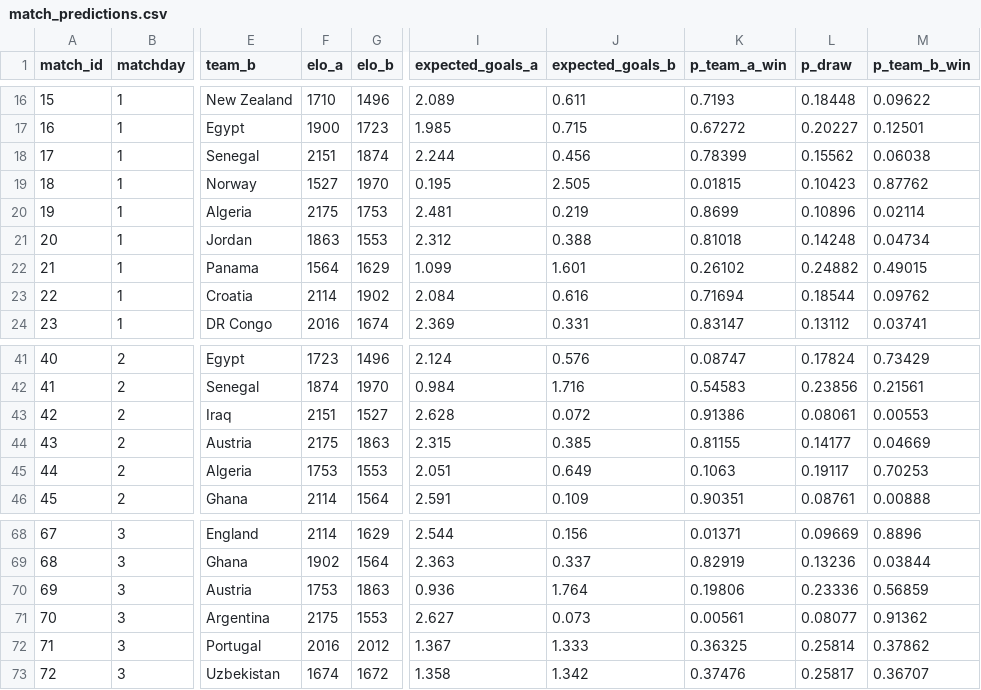
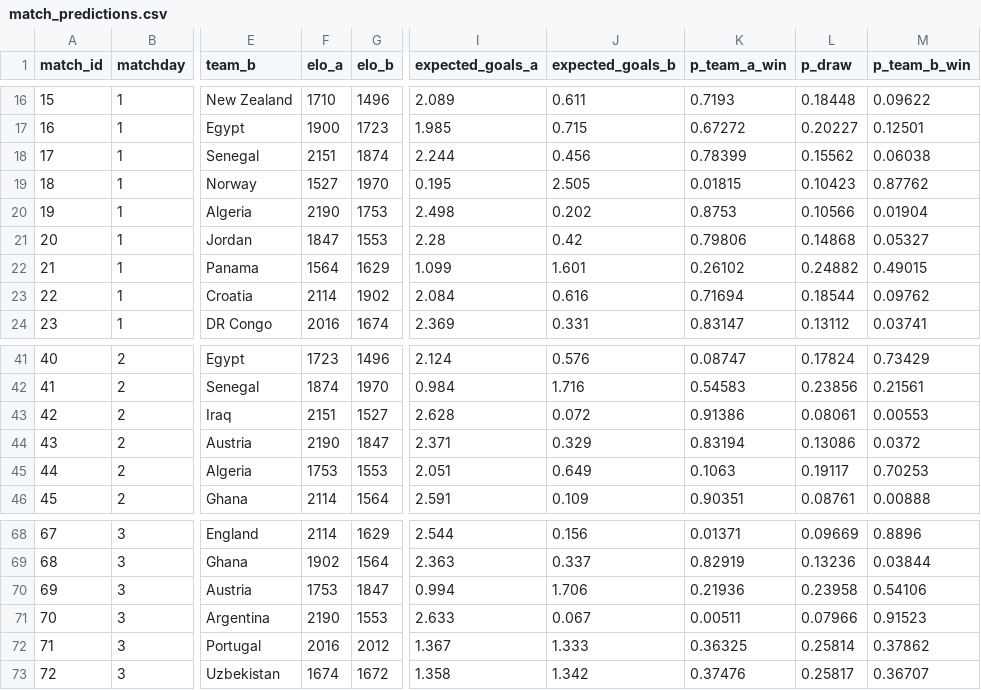
Before and after one commit to ieuyar/WC26, a CSV file: simulation_output/match_predictions.csv, drawn as a sheet; only a part is shown, gaps mark what is left out; the diff names each change by its address in the sheet, - before the commit and + after, or states it on an @@ line.

```diff
--- a/simulation_output/match_predictions.csv
+++ b/simulation_output/match_predictions.csv
-F20 (elo_a): 2175
+F20 (elo_a): 2190
-I20 (expected_goals_a): 2.481
+I20 (expected_goals_a): 2.498
-J20 (expected_goals_b): 0.219
+J20 (expected_goals_b): 0.202
-K20 (p_team_a_win): 0.8699
+K20 (p_team_a_win): 0.8753
-L20 (p_draw): 0.10896
+L20 (p_draw): 0.10566
-M20 (p_team_b_win): 0.02114
+M20 (p_team_b_win): 0.01904
-F21 (elo_a): 1863
+F21 (elo_a): 1847
-I21 (expected_goals_a): 2.312
+I21 (expected_goals_a): 2.28
-J21 (expected_goals_b): 0.388
+J21 (expected_goals_b): 0.42
-K21 (p_team_a_win): 0.81018
+K21 (p_team_a_win): 0.79806
-L21 (p_draw): 0.14248
+L21 (p_draw): 0.14868
-M21 (p_team_b_win): 0.04734
+M21 (p_team_b_win): 0.05327
-F44 (elo_a): 2175
+F44 (elo_a): 2190
-G44 (elo_b): 1863
+G44 (elo_b): 1847
-I44 (expected_goals_a): 2.315
+I44 (expected_goals_a): 2.371
-J44 (expected_goals_b): 0.385
+J44 (expected_goals_b): 0.329
-K44 (p_team_a_win): 0.81155
+K44 (p_team_a_win): 0.83194
-L44 (p_draw): 0.14177
+L44 (p_draw): 0.13086
-M44 (p_team_b_win): 0.04669
+M44 (p_team_b_win): 0.0372
-G70 (elo_b): 1863
+G70 (elo_b): 1847
-I70 (expected_goals_a): 0.936
+I70 (expected_goals_a): 0.994
-J70 (expected_goals_b): 1.764
+J70 (expected_goals_b): 1.706
-K70 (p_team_a_win): 0.19806
+K70 (p_team_a_win): 0.21936
-L70 (p_draw): 0.23336
+L70 (p_draw): 0.23958
-M70 (p_team_b_win): 0.56859
+M70 (p_team_b_win): 0.54106
-F71 (elo_a): 2175
+F71 (elo_a): 2190
-I71 (expected_goals_a): 2.627
+I71 (expected_goals_a): 2.633
-J71 (expected_goals_b): 0.073
+J71 (expected_goals_b): 0.067
-K71 (p_team_a_win): 0.00561
+K71 (p_team_a_win): 0.00511
-L71 (p_draw): 0.08077
+L71 (p_draw): 0.07966
-M71 (p_team_b_win): 0.91362
+M71 (p_team_b_win): 0.91523
```
Also changed, not shown: live_results.csv, simulation_output/engine_match_predictions.csv, 10 other files.
